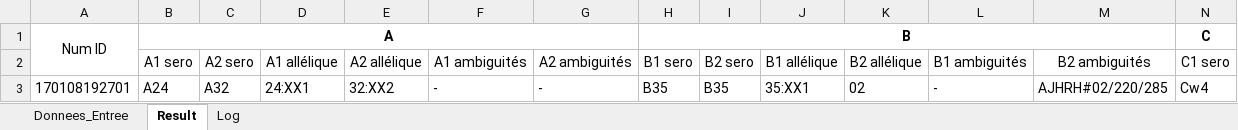
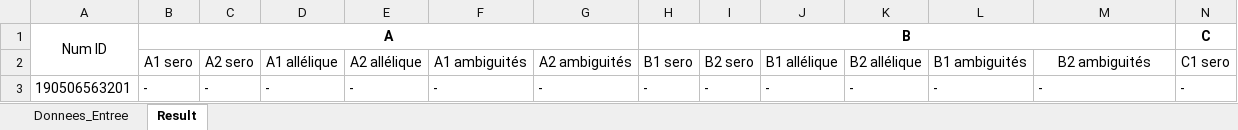
Before and after one commit to warreg/VBA_Scripts, an Excel workbook: Stage/DataExtract_V2.xlsm, sheet Result, drawn as a sheet; only a part is shown; values as stored, in another font and other column widths than the file's, no borders; removed rows and columns are numbered as before the commit, all else as after; rows hold the shown columns only; the diff names each change by its address in the sheet, - before the commit and + after, or states it on an @@ line.

```diff
--- a/Stage/DataExtract_V2.xlsm (sheet Result)
+++ b/Stage/DataExtract_V2.xlsm (sheet Result)
@@ sheet tab hidden: Log @@
-row 3: 170108192701 | A24 | A32 | 24:XX1 | 32:XX2 | - | - | B35 | B35 | 35:XX1 | 02 | - | AJHRH#02/220/285 | Cw4
+row 3: 190506563201 | - | - | - | - | - | - | - | - | - | - | - | - | -
```
Also changed, not shown: sheet Donnees_Entree.
